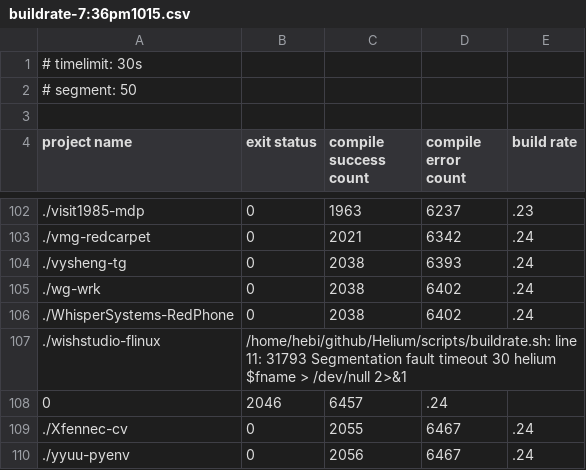
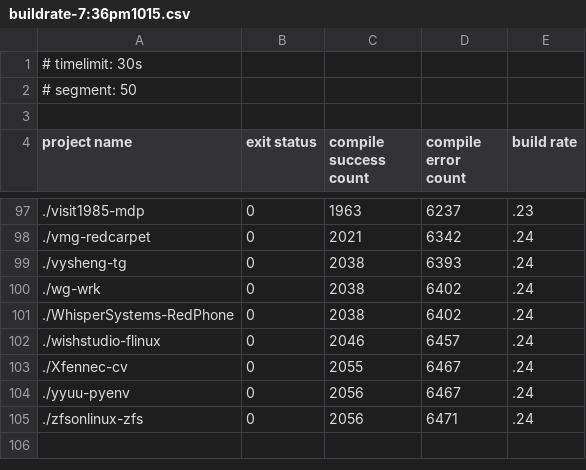
Before and after one commit to lihebi/Helium, a CSV file: data/buildrate/buildrate-7:36pm1015.csv, drawn as a sheet; only a part is shown, gaps mark what is left out; the shorter side is filled out with more unchanged rows; the diff covers the shown part only.

```diff
--- a/data/buildrate/buildrate-7:36pm1015.csv
+++ b/data/buildrate/buildrate-7:36pm1015.csv
@@ -106,4 +101,3 @@ project name,exit status,compile success count,compile error count,build rate
 ./WhisperSystems-RedPhone,0, 2038, 6402, .24
-./wishstudio-flinux,/home/hebi/github/Helium/scripts/buildrate.sh: line 11: 31793 Segmentation fault      timeout 30 helium $fname > /dev/null 2>&1
-0, 2046, 6457, .24
+./wishstudio-flinux,0, 2046, 6457, .24
 ./Xfennec-cv,0, 2055, 6467, .24
```
Also changed, not shown: 5 removed rows and 20 edited cells elsewhere in this file, data/buildrate/buildrate-10:24pm1015.csv, 1 other file.
